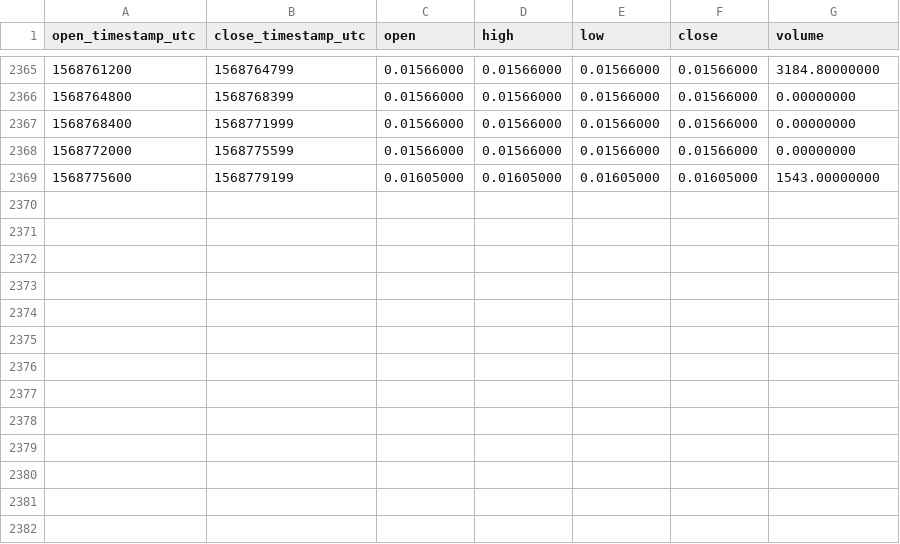
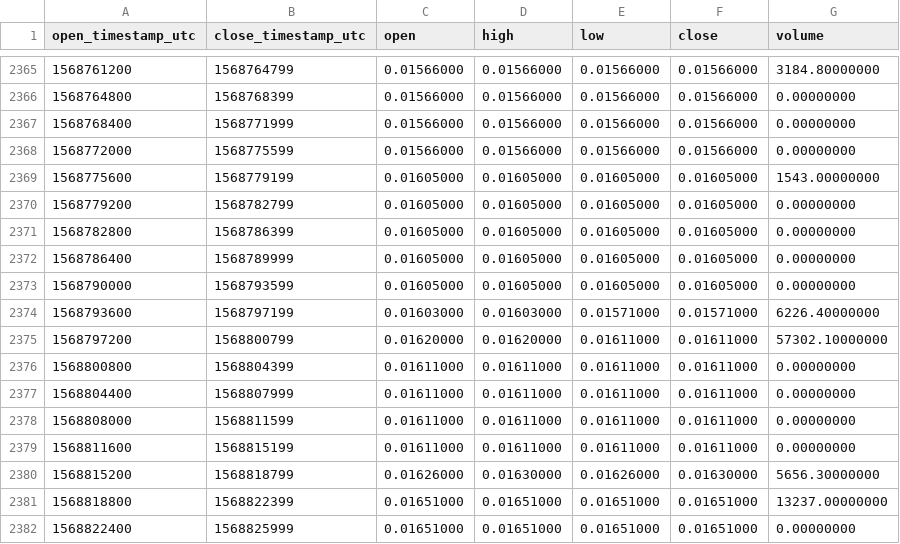
Before and after one commit to cryptobigbro/binance-FTMTUSD, a CSV file: binance-FTMTUSD-1h.csv, drawn as a sheet; only a part is shown, gaps mark what is left out; the diff names each change by its address in the sheet, - before the commit and + after, or states it on an @@ line.

Commit message:
Update OHLCV data.

```diff
--- a/binance-FTMTUSD-1h.csv
+++ b/binance-FTMTUSD-1h.csv
+row 2370: 1568779200 | 1568782799 | 0.01605000 | 0.01605000 | 0.01605000 | 0.01605000 | 0.00000000
+row 2371: 1568782800 | 1568786399 | 0.01605000 | 0.01605000 | 0.01605000 | 0.01605000 | 0.00000000
+row 2372: 1568786400 | 1568789999 | 0.01605000 | 0.01605000 | 0.01605000 | 0.01605000 | 0.00000000
+row 2373: 1568790000 | 1568793599 | 0.01605000 | 0.01605000 | 0.01605000 | 0.01605000 | 0.00000000
+row 2374: 1568793600 | 1568797199 | 0.01603000 | 0.01603000 | 0.01571000 | 0.01571000 | 6226.40000000
+row 2375: 1568797200 | 1568800799 | 0.01620000 | 0.01620000 | 0.01611000 | 0.01611000 | 57302.10000000
+row 2376: 1568800800 | 1568804399 | 0.01611000 | 0.01611000 | 0.01611000 | 0.01611000 | 0.00000000
+row 2377: 1568804400 | 1568807999 | 0.01611000 | 0.01611000 | 0.01611000 | 0.01611000 | 0.00000000
+row 2378: 1568808000 | 1568811599 | 0.01611000 | 0.01611000 | 0.01611000 | 0.01611000 | 0.00000000
+row 2379: 1568811600 | 1568815199 | 0.01611000 | 0.01611000 | 0.01611000 | 0.01611000 | 0.00000000
+row 2380: 1568815200 | 1568818799 | 0.01626000 | 0.01630000 | 0.01626000 | 0.01630000 | 5656.30000000
+row 2381: 1568818800 | 1568822399 | 0.01651000 | 0.01651000 | 0.01651000 | 0.01651000 | 13237.00000000
+row 2382: 1568822400 | 1568825999 | 0.01651000 | 0.01651000 | 0.01651000 | 0.01651000 | 0.00000000
```
